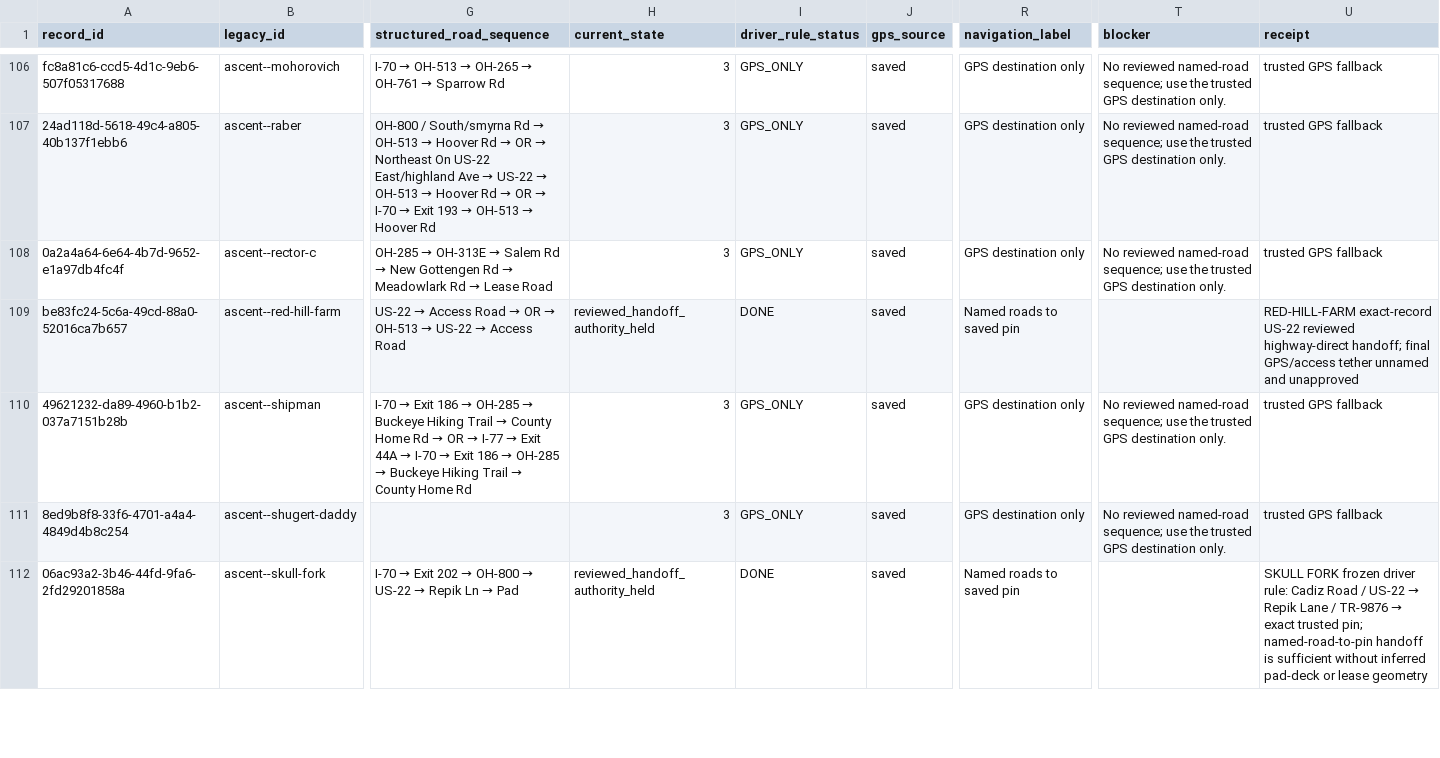
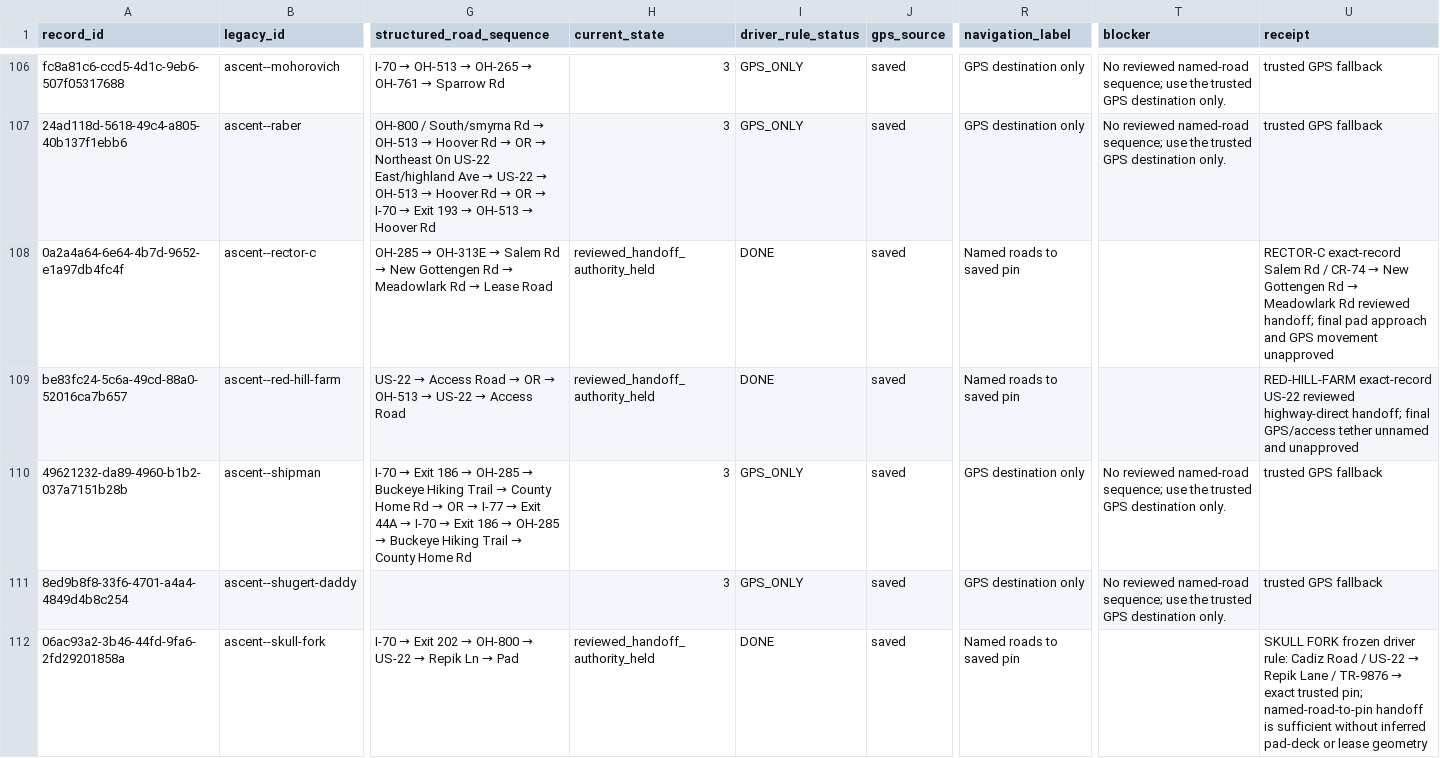
Before and after one commit to FrankieJay52/Brinesearch, a CSV file: docs/batch0-ascent-six-county-navigation-ledger-20260827.csv, drawn as a sheet; only a part is shown, gaps mark what is left out; the diff covers the shown part only; the diff names each change by its address in the sheet, - before the commit and + after, or states it on an @@ line.

Commit message:
feat(v18): add reviewed Ascent navigation wave

```diff
--- a/docs/batch0-ascent-six-county-navigation-ledger-20260827.csv
+++ b/docs/batch0-ascent-six-county-navigation-ledger-20260827.csv
-H108 (current_state): 3
+H108 (current_state): reviewed_handoff_authority_held
-I108 (driver_rule_status): GPS_ONLY
+I108 (driver_rule_status): DONE
-R108 (navigation_label): GPS destination only
+R108 (navigation_label): Named roads to saved pin
-T108 (blocker): No reviewed named-road sequence; use the trusted GPS destination only.
+T108 (blocker): (empty)
@@ U108 (receipt): trusted GPS fallback → RECTOR-C exact-record Salem Rd / CR-74 → New Gottengen Rd → Meadowlark Rd reviewed handoff; final pad approach and GPS movement unapproved @@
```
Also changed, not shown: 25 edited cells elsewhere in this file, docs/ascent-navigation-first-ten-i70-qa-20260831.csv, 8 other files.
